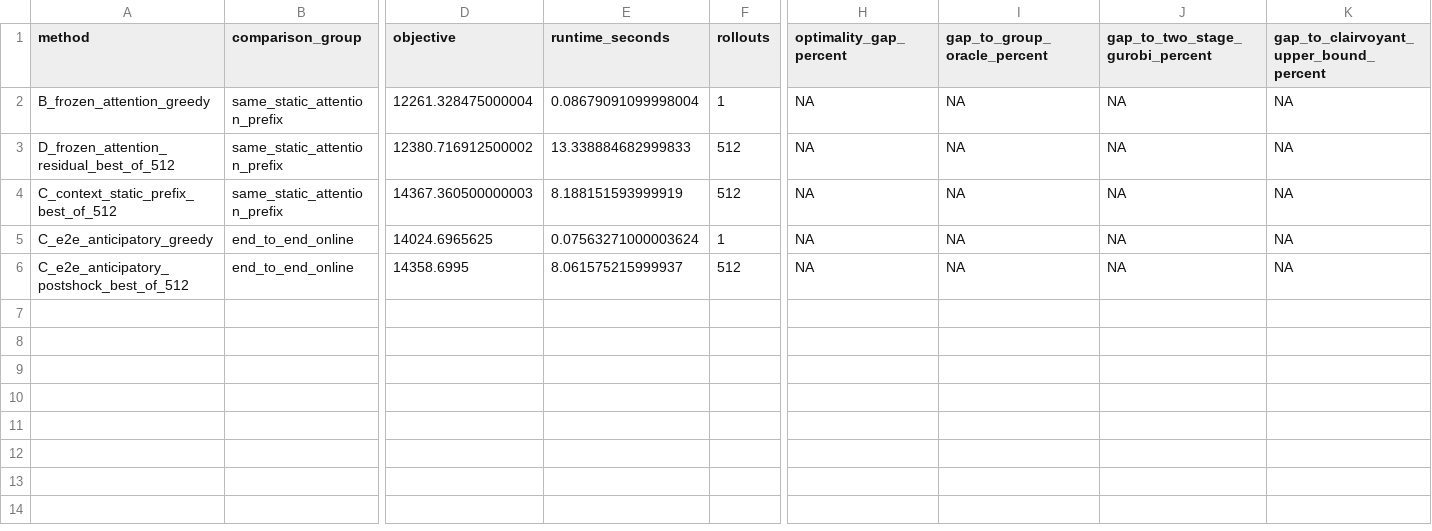
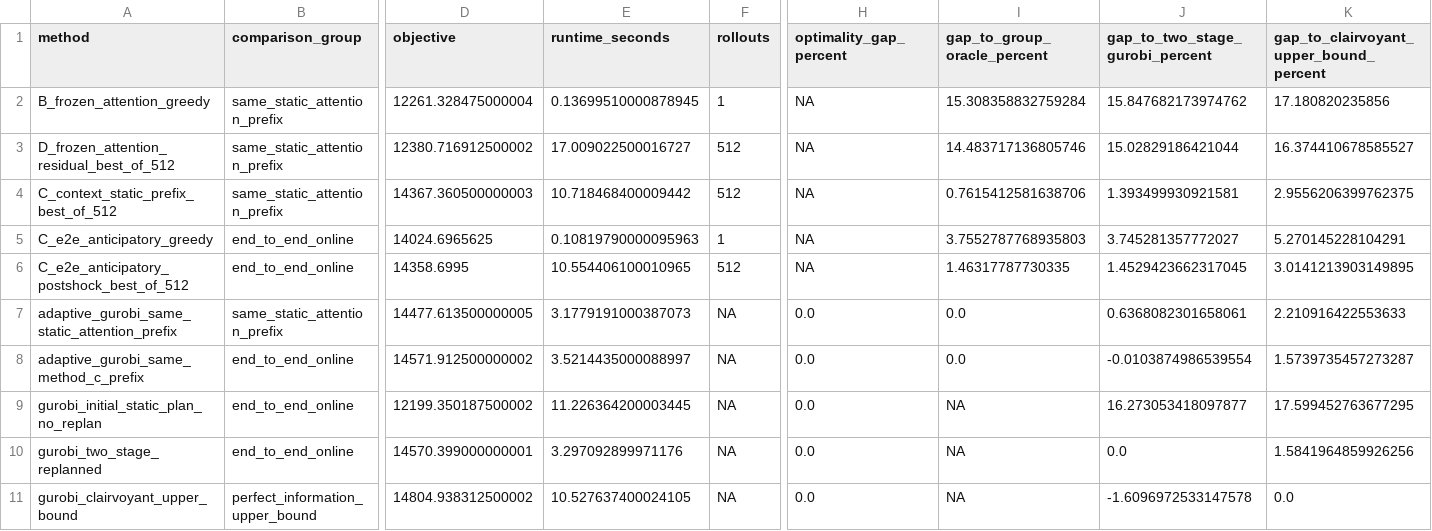
Before and after one commit to MohammadAmanlou/CIPP-RL, a CSV file: results/Adaptive/D_14S_30P/seed_42/comparison_final.csv, drawn as a sheet; only a part is shown, gaps mark what is left out; rows hold the shown columns only; the diff names each change by its address in the sheet, - before the commit and + after, or states it on an @@ line.

```diff
--- a/results/Adaptive/D_14S_30P/seed_42/comparison_final.csv
+++ b/results/Adaptive/D_14S_30P/seed_42/comparison_final.csv
-E2 (runtime_seconds): 0.08679091099998004
+E2 (runtime_seconds): 0.13699510000878945
-I2 (gap_to_group_oracle_percent): NA
+I2 (gap_to_group_oracle_percent): 15.308358832759284
-J2 (gap_to_two_stage_gurobi_percent): NA
+J2 (gap_to_two_stage_gurobi_percent): 15.847682173974762
-K2: NA
+K2: 17.180820235856
-E3 (runtime_seconds): 13.338884682999833
+E3 (runtime_seconds): 17.009022500016727
-I3 (gap_to_group_oracle_percent): NA
+I3 (gap_to_group_oracle_percent): 14.483717136805746
-J3 (gap_to_two_stage_gurobi_percent): NA
+J3 (gap_to_two_stage_gurobi_percent): 15.02829186421044
-K3: NA
+K3: 16.374410678585527
-E4 (runtime_seconds): 8.188151593999919
+E4 (runtime_seconds): 10.718468400009442
-I4 (gap_to_group_oracle_percent): NA
+I4 (gap_to_group_oracle_percent): 0.7615412581638706
-J4 (gap_to_two_stage_gurobi_percent): NA
+J4 (gap_to_two_stage_gurobi_percent): 1.393499930921581
-K4: NA
+K4: 2.9556206399762375
-E5 (runtime_seconds): 0.07563271000003624
+E5 (runtime_seconds): 0.10819790000095963
-I5 (gap_to_group_oracle_percent): NA
+I5 (gap_to_group_oracle_percent): 3.7552787768935803
-J5 (gap_to_two_stage_gurobi_percent): NA
+J5 (gap_to_two_stage_gurobi_percent): 3.745281357772027
-K5: NA
+K5: 5.270145228104291
-E6 (runtime_seconds): 8.061575215999937
+E6 (runtime_seconds): 10.554406100010965
-I6 (gap_to_group_oracle_percent): NA
+I6 (gap_to_group_oracle_percent): 1.46317787730335
-J6 (gap_to_two_stage_gurobi_percent): NA
+J6 (gap_to_two_stage_gurobi_percent): 1.4529423662317045
-K6: NA
+K6: 3.0141213903149895
+row 7: adaptive_gurobi_same_static_attention_prefix | same_static_attention_prefix | 14477.613500000005 | 3.1779191000387073 | NA | 0.0 | 0.0 | 0.6368082301658061 | 2.210916422553633
+row 8: adaptive_gurobi_same_method_c_prefix | end_to_end_online | 14571.912500000002 | 3.5214435000088997 | NA | 0.0 | 0.0 | -0.0103874986539554 | 1.5739735457273287
+row 9: gurobi_initial_static_plan_no_replan | end_to_end_online | 12199.350187500002 | 11.226364200003445 | NA | 0.0 | NA | 16.273053418097877 | 17.599452763677295
+row 10: gurobi_two_stage_replanned | end_to_end_online | 14570.399000000001 | 3.297092899971176 | NA | 0.0 | NA | 0.0 | 1.5841964859926256
+row 11: gurobi_clairvoyant_upper_bound | perfect_information_upper_bound | 14804.938312500002 | 10.527637400024105 | NA | 0.0 | NA | -1.6096972533147578 | 0.0
```
Also changed, not shown: 14 other files.
